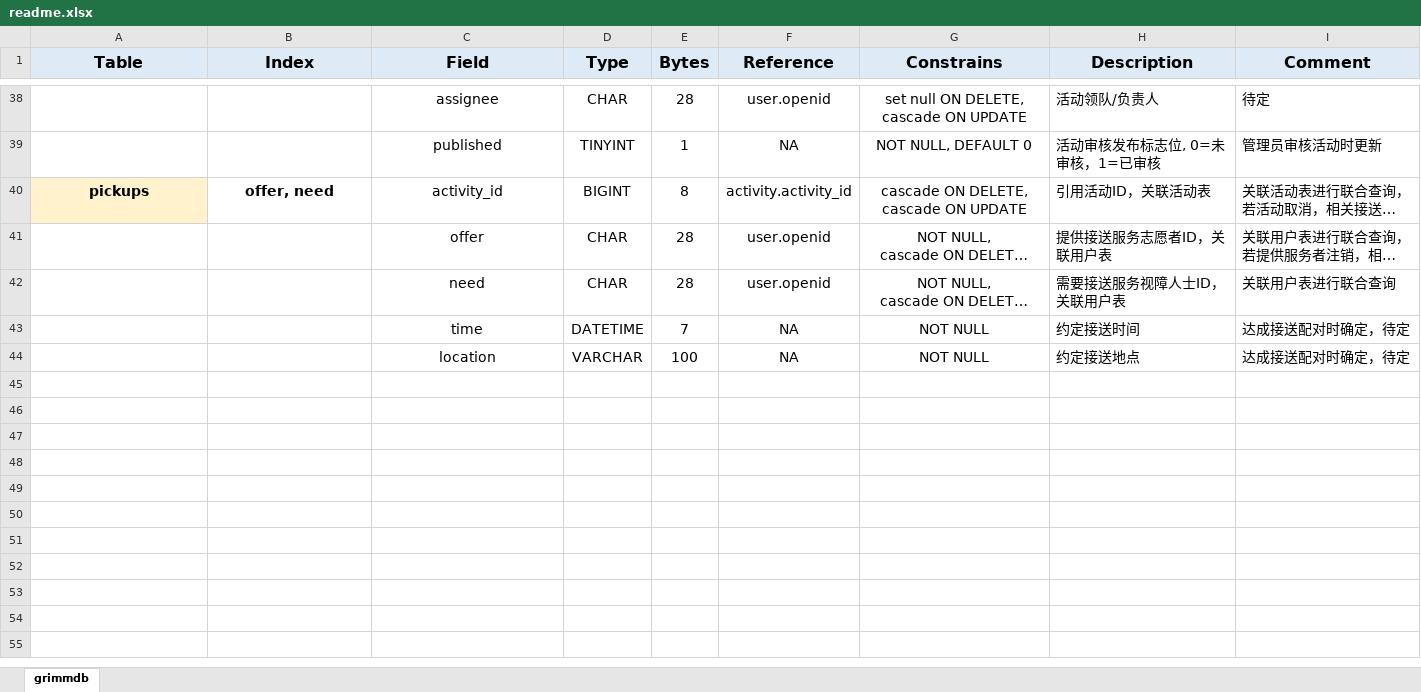
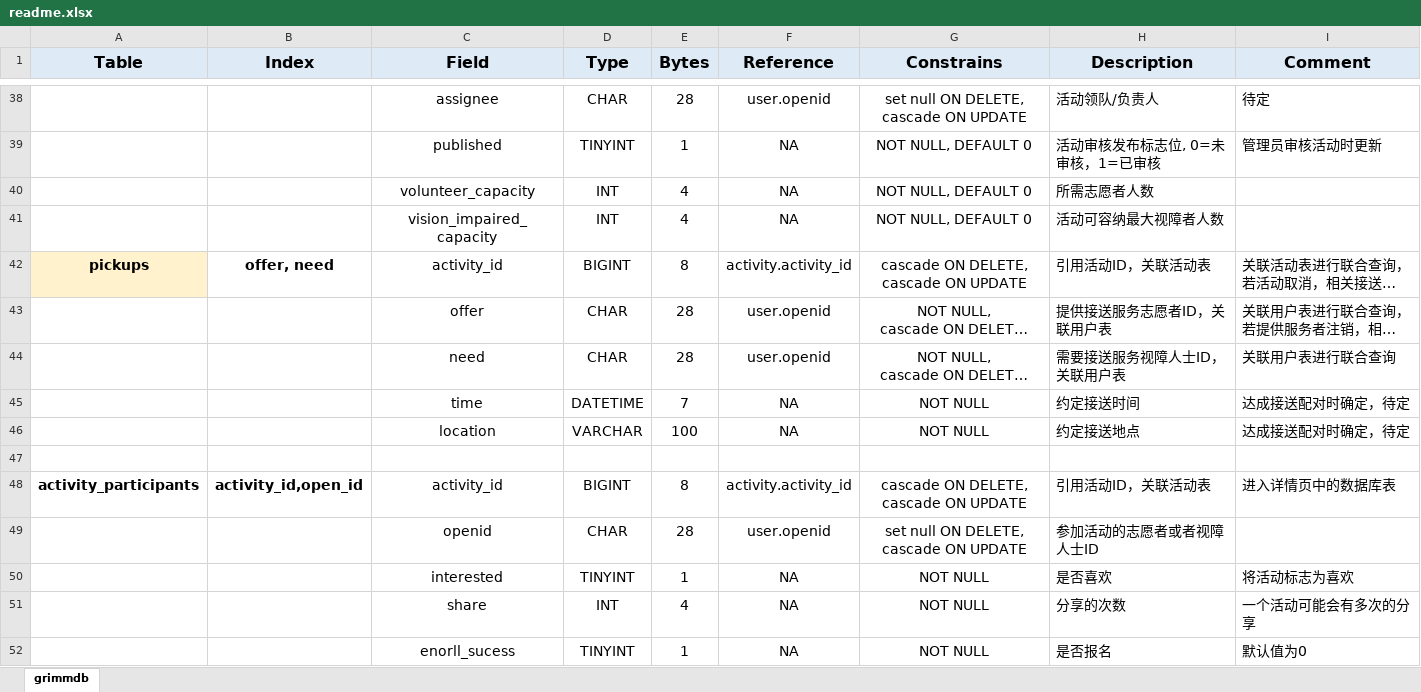
Before and after one commit to Grimm-Source/Grimm, an Excel workbook: server/database/readme.xlsx, sheet grimmdb, drawn as a sheet; only a part is shown, gaps mark what is left out; long unchanged cells end in …; values as stored, in another font and other column widths than the file's, no borders; the diff names each change by its address in the sheet, - before the commit and + after, or states it on an @@ line.

Commit message:
add activity_detail

```diff
--- a/server/database/readme.xlsx (sheet grimmdb)
+++ b/server/database/readme.xlsx (sheet grimmdb)
+row 40:  |  | volunteer_capacity | INT | 4 | NA | NOT NULL, DEFAULT 0 | 所需志愿者人数
+row 41:  |  | vision_impaired_capacity | INT | 4 | NA | NOT NULL, DEFAULT 0 | 活动可容纳最大视障者人数
+row 47: (empty)
+row 48: activity_participants | activity_id,open_id | activity_id | BIGINT | 8 | activity.activity_id | cascade ON DELETE, cascade ON UPDATE | 引用活动ID，关联活动表 | 进入详情页中的数据库表
+row 49:  |  | openid | CHAR | 28 | user.openid | set null ON DELETE, cascade ON UPDATE | 参加活动的志愿者或者视障人士ID
+row 50:  |  | interested | TINYINT | 1 | NA | NOT NULL | 是否喜欢 | 将活动标志为喜欢
+row 51:  |  | share | INT | 4 | NA | NOT NULL | 分享的次数 | 一个活动可能会有多次的分享
+row 52:  |  | enorll_sucess | TINYINT | 1 | NA | NOT NULL | 是否报名 | 默认值为0
```
Also changed, not shown: 3 other files.
